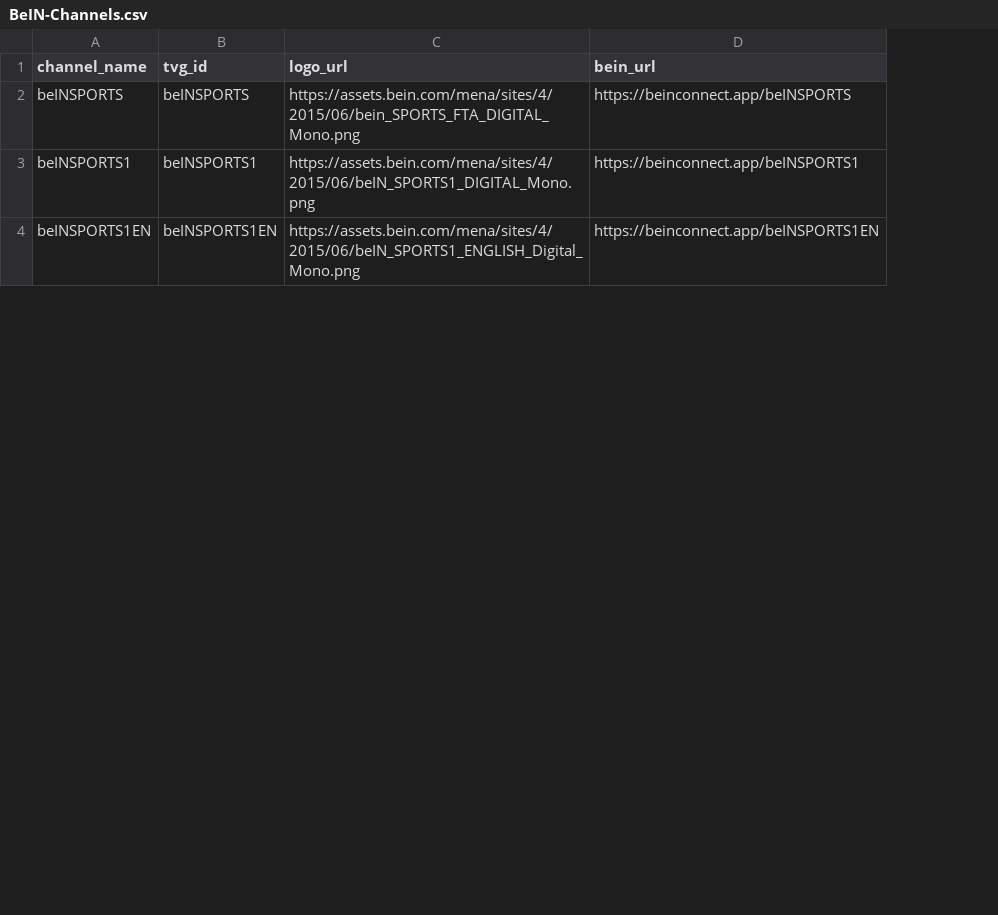
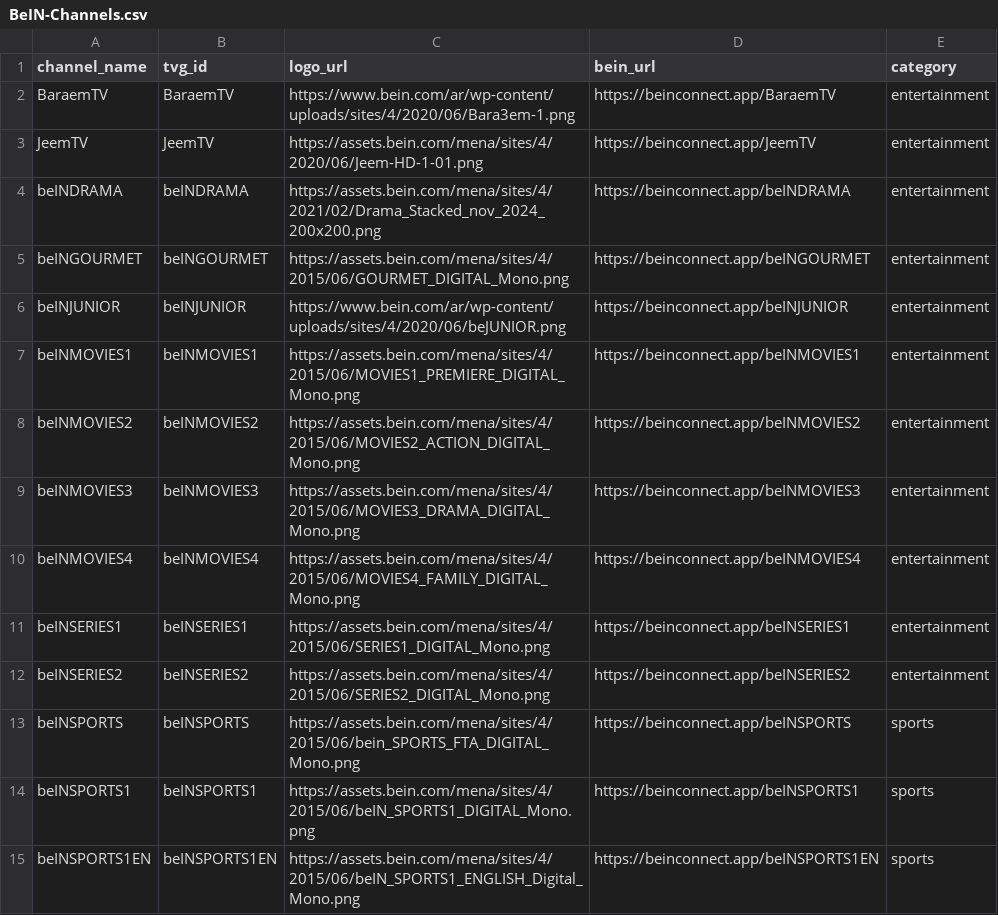
Before and after one commit to DzGreenServices/DZGreen-EPG, a CSV file: docs/BeIN-Channels.csv, drawn as a sheet; only a part is shown; the diff names each change by its address in the sheet, - before the commit and + after, or states it on an @@ line.

```diff
--- a/docs/BeIN-Channels.csv
+++ b/docs/BeIN-Channels.csv
+column E (category), rows 13-15: all sports
+row 2: BaraemTV | BaraemTV | https://www.bein.com/ar/wp-content/uploads/sites/4/2020/06/Bara3em-1.png | https://beinconnect.app/BaraemTV | entertainment
+row 3: JeemTV | JeemTV | https://assets.bein.com/mena/sites/4/2020/06/Jeem-HD-1-01.png | https://beinconnect.app/JeemTV | entertainment
+row 4: beINDRAMA | beINDRAMA | https://assets.bein.com/mena/sites/4/2021/02/Drama_Stacked_nov_2024_200x200.png | https://beinconnect.app/beINDRAMA | entertainment
+row 5: beINGOURMET | beINGOURMET | https://assets.bein.com/mena/sites/4/2015/06/GOURMET_DIGITAL_Mono.png | https://beinconnect.app/beINGOURMET | entertainment
+row 6: beINJUNIOR | beINJUNIOR | https://www.bein.com/ar/wp-content/uploads/sites/4/2020/06/beJUNIOR.png | https://beinconnect.app/beINJUNIOR | entertainment
+row 7: beINMOVIES1 | beINMOVIES1 | https://assets.bein.com/mena/sites/4/2015/06/MOVIES1_PREMIERE_DIGITAL_Mono.png | https://beinconnect.app/beINMOVIES1 | entertainment
+row 8: beINMOVIES2 | beINMOVIES2 | https://assets.bein.com/mena/sites/4/2015/06/MOVIES2_ACTION_DIGITAL_Mono.png | https://beinconnect.app/beINMOVIES2 | entertainment
+row 9: beINMOVIES3 | beINMOVIES3 | https://assets.bein.com/mena/sites/4/2015/06/MOVIES3_DRAMA_DIGITAL_Mono.png | https://beinconnect.app/beINMOVIES3 | entertainment
+row 10: beINMOVIES4 | beINMOVIES4 | https://assets.bein.com/mena/sites/4/2015/06/MOVIES4_FAMILY_DIGITAL_Mono.png | https://beinconnect.app/beINMOVIES4 | entertainment
+row 11: beINSERIES1 | beINSERIES1 | https://assets.bein.com/mena/sites/4/2015/06/SERIES1_DIGITAL_Mono.png | https://beinconnect.app/beINSERIES1 | entertainment
+row 12: beINSERIES2 | beINSERIES2 | https://assets.bein.com/mena/sites/4/2015/06/SERIES2_DIGITAL_Mono.png | https://beinconnect.app/beINSERIES2 | entertainment
```
Also changed, not shown: docs/ElCinema-Channel-Mapping.csv, 2 other files.
